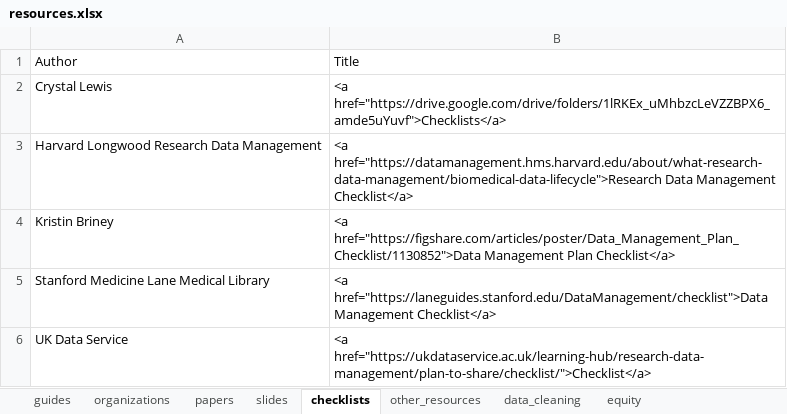
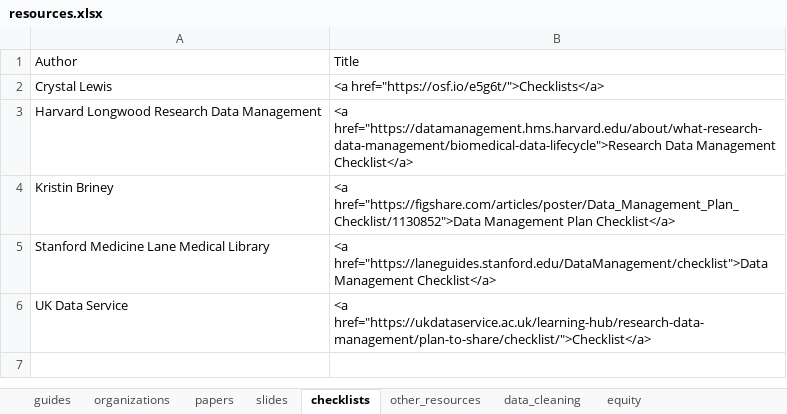
Before and after one commit to Cghlewis/crystal_site, an Excel workbook: content/blog/data_mgmt_resources/resources.xlsx, sheet checklists, drawn as a sheet; values as stored, in another font and other column widths than the file's, no borders; the diff names each change by its address in the sheet, - before the commit and + after, or states it on an @@ line.

```diff
--- a/content/blog/data_mgmt_resources/resources.xlsx (sheet checklists)
+++ b/content/blog/data_mgmt_resources/resources.xlsx (sheet checklists)
-B2: <a href="https://drive.google.com/drive/folders/1lRKEx_uMhbzcLeVZZBPX6_amde5uYuvf">Checklists</a>
+B2: <a href="https://osf.io/e5g6t/">Checklists</a>
```
Also changed, not shown: sheet data_cleaning, sheet guides.
